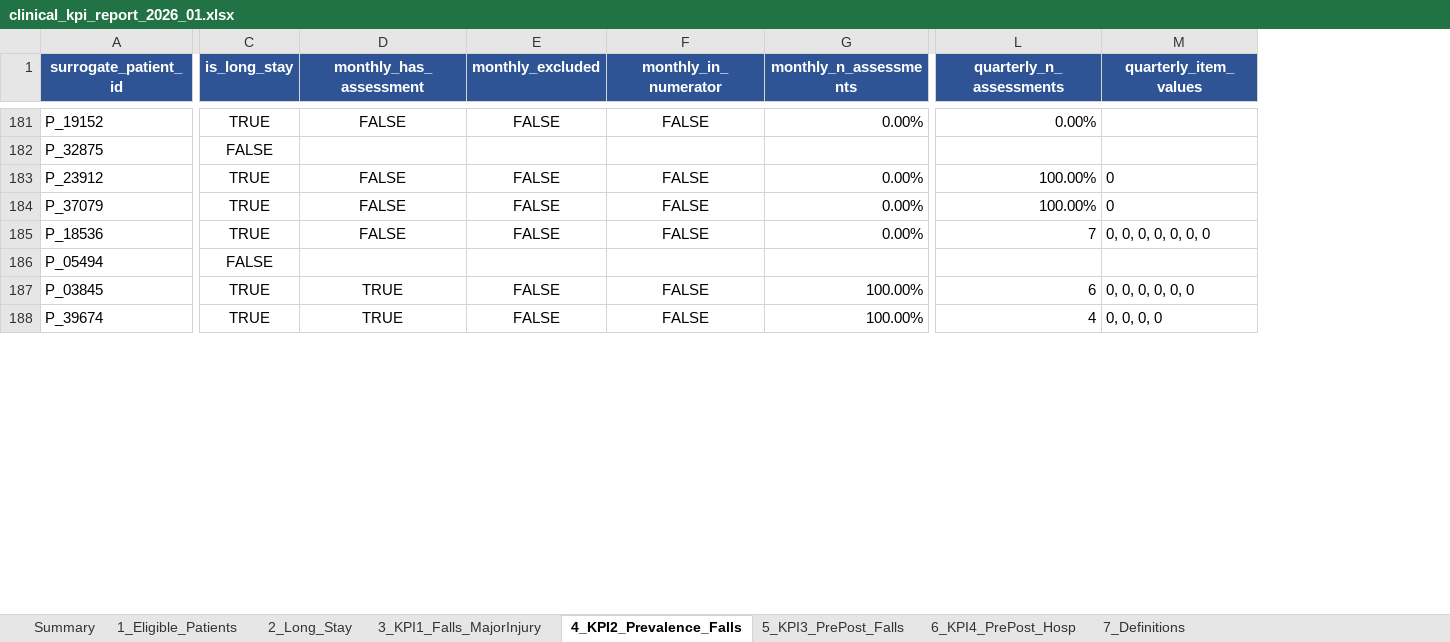
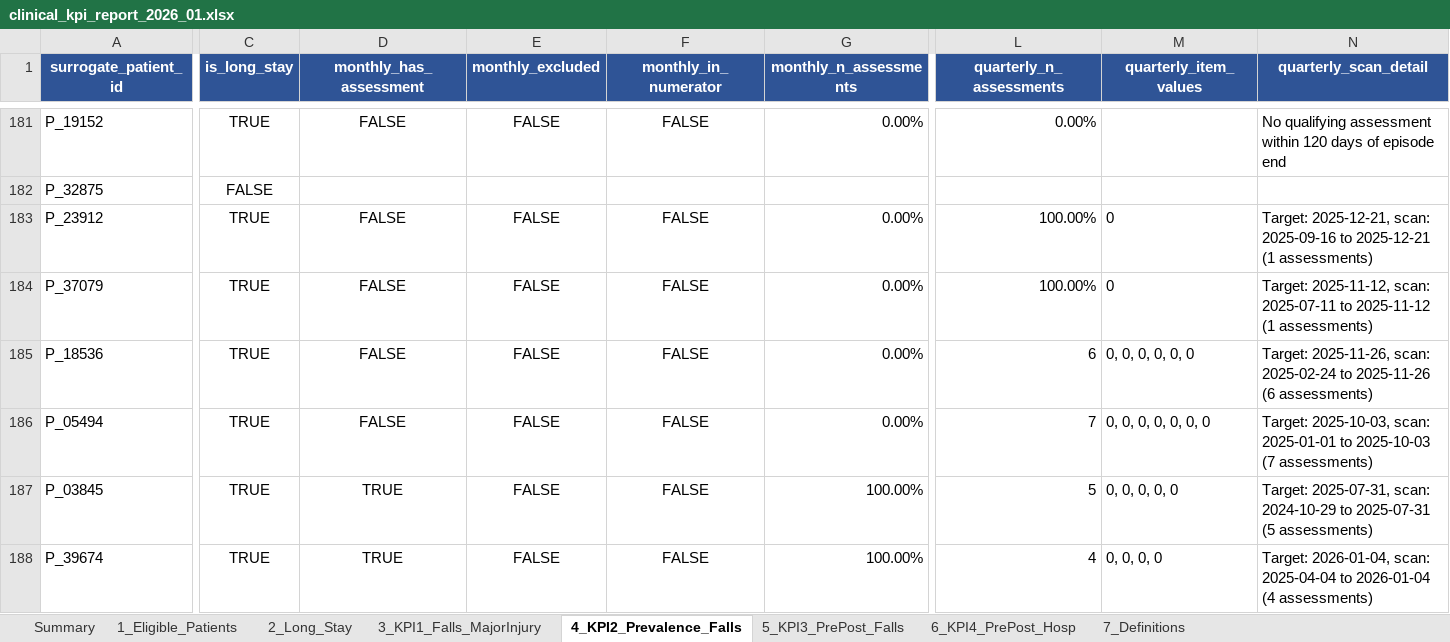
Before and after one commit to anantbairagi/vitaline-kpi-report, an Excel workbook: reports/clinical_kpi_report_2026_01.xlsx, sheet 4_KPI2_Prevalence_Falls, drawn as a sheet; only a part is shown, gaps mark what is left out; values as stored, in another font and other column widths than the file's, no borders; the diff covers the shown part only; the diff names each change by its address in the sheet, - before the commit and + after, or states it on an @@ line.

```diff
--- a/reports/clinical_kpi_report_2026_01.xlsx (sheet 4_KPI2_Prevalence_Falls)
+++ b/reports/clinical_kpi_report_2026_01.xlsx (sheet 4_KPI2_Prevalence_Falls)
+column N (quarterly_scan_detail), rows 181-188: No qualifying assessment within 120 days of episode end |  | Target: 2025-12-21, scan: 2025-09-16 to 2025-12-21 (1 assessments) | Target: 2025-11-12, scan: 2025-07-11 to 2025-11-12 (1 assessments) | Target: 2025-11-26, scan: 2025-02-24 to 2025-11-26 (6 assessments) | Target: 2025-10-03, scan: 2025-01-01 to 2025-10-03 (7 assessments) | Target: 2025-07-31, scan: 2024-10-29 to 2025-07-31 (5 assessments) | Target: 2026-01-04, scan: 2025-04-04 to 2026-01-04 (4 assessments)
-L185 (quarterly_n_assessments): 7
+L185 (quarterly_n_assessments): 6
-M185 (quarterly_item_values): 0, 0, 0, 0, 0, 0, 0
+M185 (quarterly_item_values): 0, 0, 0, 0, 0, 0
-C186 (is_long_stay): FALSE
+C186 (is_long_stay): TRUE
-D186 (monthly_has_assessment): (empty)
+D186 (monthly_has_assessment): FALSE
-E186 (monthly_excluded): (empty)
+E186 (monthly_excluded): FALSE
-F186 (monthly_in_numerator): (empty)
+F186 (monthly_in_numerator): FALSE
-G186 (monthly_n_assessments): (empty)
+G186 (monthly_n_assessments): 0.00%
-L186 (quarterly_n_assessments): (empty)
+L186 (quarterly_n_assessments): 7
-M186 (quarterly_item_values): (empty)
+M186 (quarterly_item_values): 0, 0, 0, 0, 0, 0, 0
-L187 (quarterly_n_assessments): 6
+L187 (quarterly_n_assessments): 5
-M187 (quarterly_item_values): 0, 0, 0, 0, 0, 0
+M187 (quarterly_item_values): 0, 0, 0, 0, 0
```
Also changed, not shown: 276 edited cells elsewhere in this sheet, sheet 2_Long_Stay, sheet 3_KPI1_Falls_MajorInjury, sheet Summary, sheet 7_Definitions, sheet 5_KPI3_PrePost_Falls, 2 other files.
